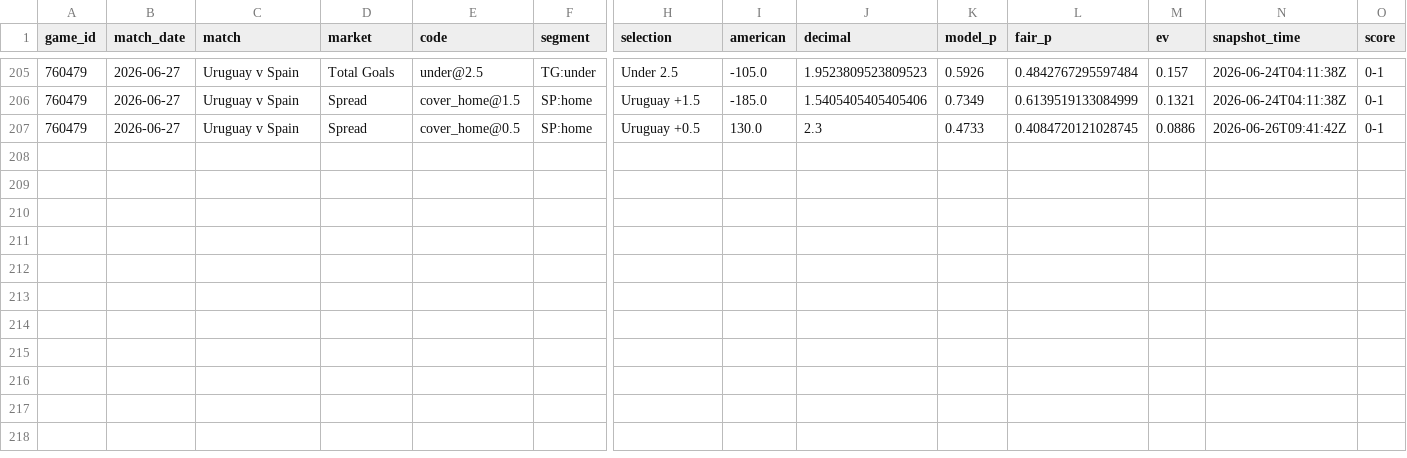
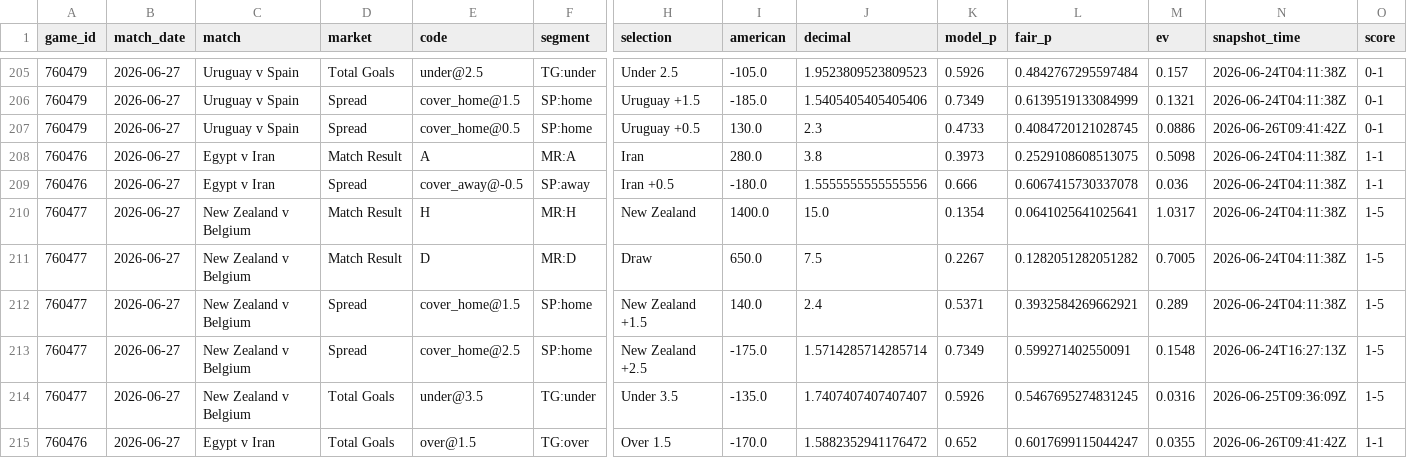
Before and after one commit to mgwinnier/soccer-model, a CSV file: reports/clv_ledger.csv, drawn as a sheet; only a part is shown, gaps mark what is left out; rows hold the shown columns only; the diff names each change by its address in the sheet, - before the commit and + after, or states it on an @@ line.

```diff
--- a/reports/clv_ledger.csv
+++ b/reports/clv_ledger.csv
+row 208: 760476 | 2026-06-27 | Egypt v Iran | Match Result | A | MR:A | Iran | 280.0 | 3.8 | 0.3973 | 0.2529108608513075 | 0.5098 | 2026-06-24T04:11:38Z | 1-1
+row 209: 760476 | 2026-06-27 | Egypt v Iran | Spread | cover_away@-0.5 | SP:away | Iran +0.5 | -180.0 | 1.5555555555555556 | 0.666 | 0.6067415730337078 | 0.036 | 2026-06-24T04:11:38Z | 1-1
+row 210: 760477 | 2026-06-27 | New Zealand v Belgium | Match Result | H | MR:H | New Zealand | 1400.0 | 15.0 | 0.1354 | 0.0641025641025641 | 1.0317 | 2026-06-24T04:11:38Z | 1-5
+row 211: 760477 | 2026-06-27 | New Zealand v Belgium | Match Result | D | MR:D | Draw | 650.0 | 7.5 | 0.2267 | 0.1282051282051282 | 0.7005 | 2026-06-24T04:11:38Z | 1-5
+row 212: 760477 | 2026-06-27 | New Zealand v Belgium | Spread | cover_home@1.5 | SP:home | New Zealand +1.5 | 140.0 | 2.4 | 0.5371 | 0.3932584269662921 | 0.289 | 2026-06-24T04:11:38Z | 1-5
+row 213: 760477 | 2026-06-27 | New Zealand v Belgium | Spread | cover_home@2.5 | SP:home | New Zealand +2.5 | -175.0 | 1.5714285714285714 | 0.7349 | 0.599271402550091 | 0.1548 | 2026-06-24T16:27:13Z | 1-5
+row 214: 760477 | 2026-06-27 | New Zealand v Belgium | Total Goals | under@3.5 | TG:under | Under 3.5 | -135.0 | 1.7407407407407407 | 0.5926 | 0.5467695274831245 | 0.0316 | 2026-06-25T09:36:09Z | 1-5
+row 215: 760476 | 2026-06-27 | Egypt v Iran | Total Goals | over@1.5 | TG:over | Over 1.5 | -170.0 | 1.5882352941176472 | 0.652 | 0.6017699115044247 | 0.0355 | 2026-06-26T09:41:42Z | 1-1
```
Also changed, not shown: reports/clv_open.csv.
